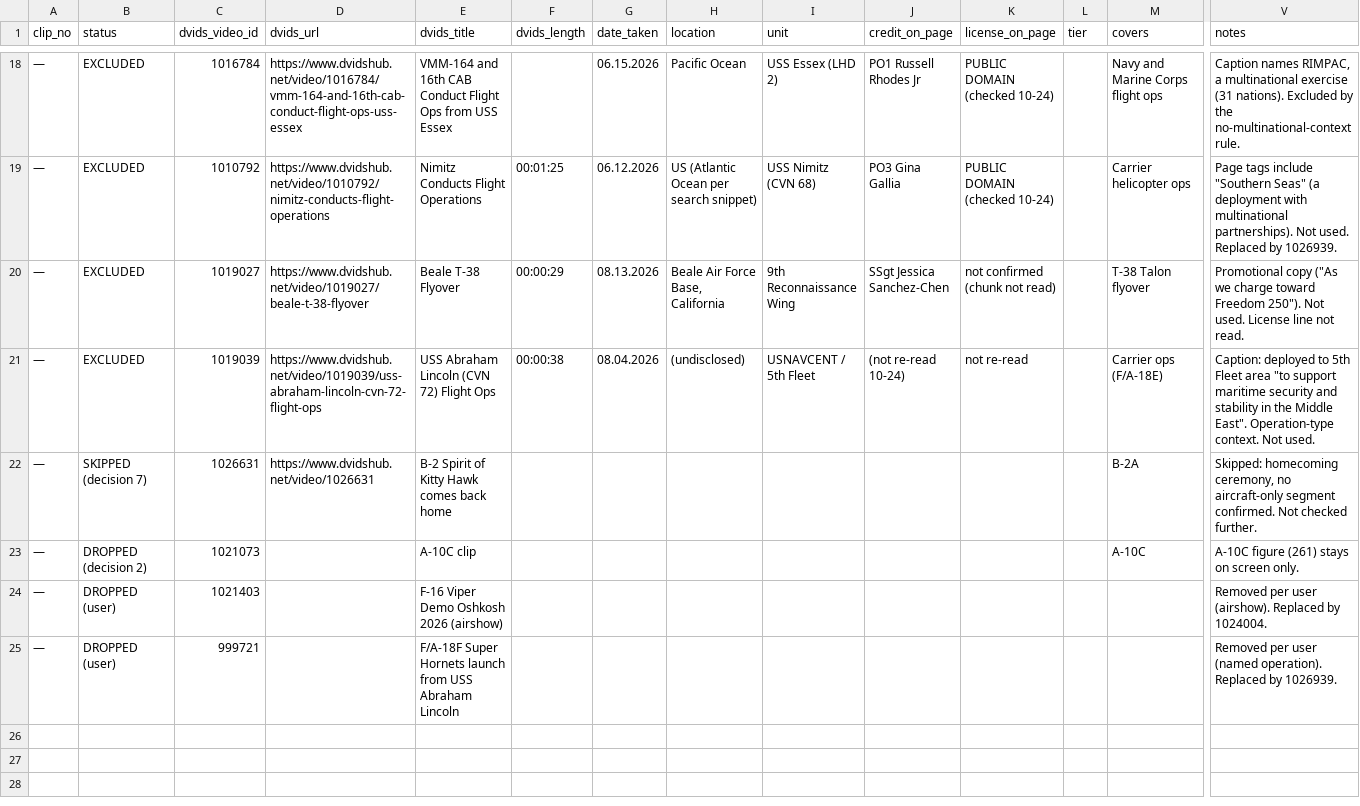
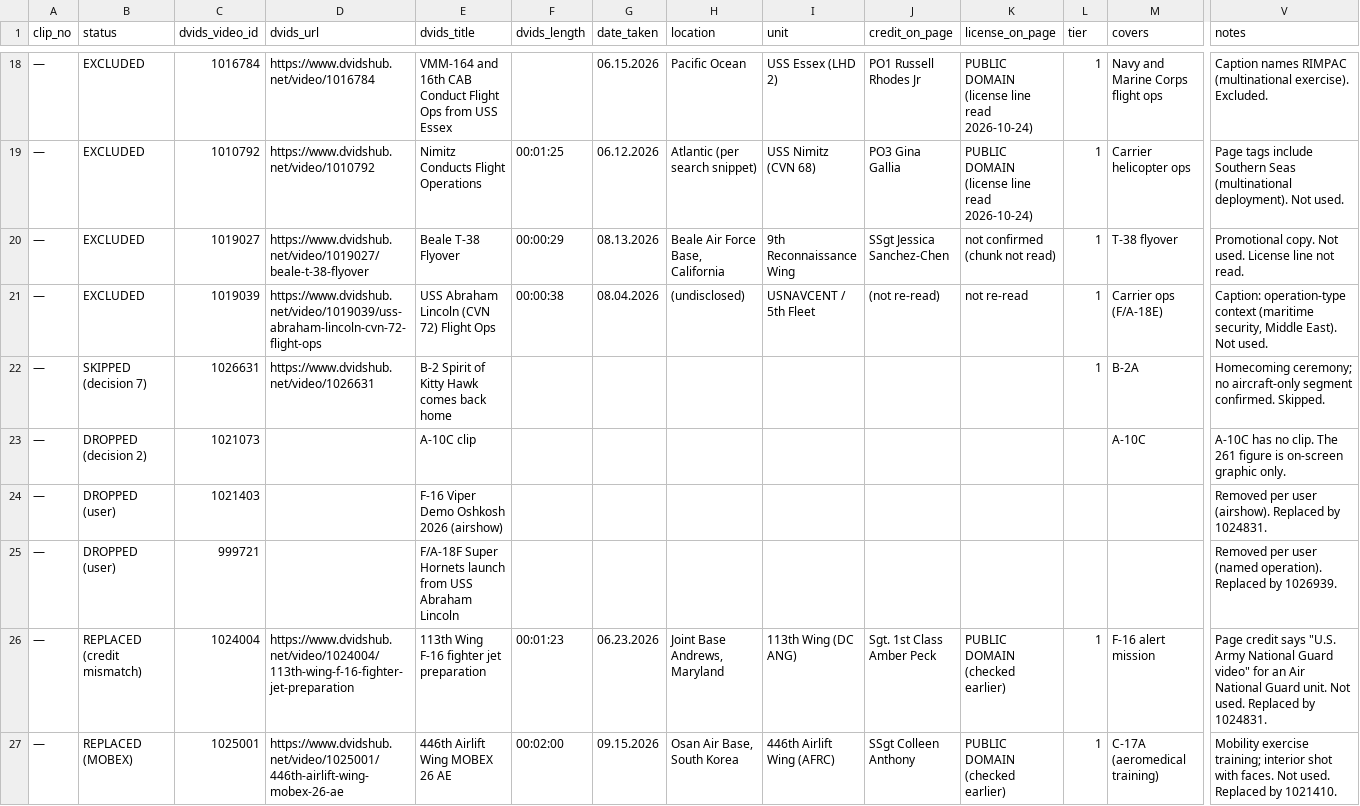
Before and after one commit to Fiftyeid/figo, a CSV file: war-factor/step3_footage/footage_log.csv, drawn as a sheet; only a part is shown, gaps mark what is left out; rows hold the shown columns only; the diff covers the shown part only; the diff names each change by its address in the sheet, - before the commit and + after, or states it on an @@ line.

Commit message:
Rev 3 Navy sentence and recount; 15-clip footage log; Step 4 graphics preview (placeholder palette)
Co-authored-by: arena-agent <297053741+arena-agent@users.noreply.github.com>

```diff
--- a/war-factor/step3_footage/footage_log.csv
+++ b/war-factor/step3_footage/footage_log.csv
-D18 (dvids_url): https://www.dvidshub.net/video/1016784/vmm-164-and-16th-cab-conduct-flight-ops-uss-essex
+D18 (dvids_url): https://www.dvidshub.net/video/1016784
-K18:K19 (license_on_page): PUBLIC DOMAIN (checked 10-24)
+K18:K19 (license_on_page): PUBLIC DOMAIN (license line read 2026-10-24)
-L18:L22 (tier): (empty)
+L18:L22 (tier): 1
-V18 (notes): Caption names RIMPAC, a multinational exercise (31 nations). Excluded by the no-multinational-context rule.
+V18 (notes): Caption names RIMPAC (multinational exercise). Excluded.
-D19 (dvids_url): https://www.dvidshub.net/video/1010792/nimitz-conducts-flight-operations
+D19 (dvids_url): https://www.dvidshub.net/video/1010792
-H19 (location): US (Atlantic Ocean per search snippet)
+H19 (location): Atlantic (per search snippet)
-V19 (notes): …tags include "Southern Seas" (a deployment with multinational partnerships). Not used. Replaced by 1026939.
+V19 (notes): …tags include Southern Seas (multinational deployment). Not used.
-M20 (covers): T-38 Talon flyover
+M20 (covers): T-38 flyover
-V20 (notes): Promotional copy ("As we charge toward Freedom 250"). Not used.…
+V20 (notes): Promotional copy. Not used.…
-J21 (credit_on_page): (not re-read 10-24)
+J21 (credit_on_page): (not re-read)
-V21 (notes): Caption: deployed to 5th Fleet area "to support maritime security and stability in the Middle East". Operation-type context. Not used.
+V21 (notes): Caption: operation-type context (maritime security, Middle East). Not used.
-V22 (notes): Skipped: homecoming ceremony, no aircraft-only segment confirmed. Not checked further.
+V22 (notes): Homecoming ceremony; no aircraft-only segment confirmed. Skipped.
-V23 (notes): A-10C figure (261) stays on screen only.
+V23 (notes): A-10C has no clip. The 261 figure is on-screen graphic only.
-V24 (notes): …Replaced by 1024004.
+V24 (notes): …Replaced by 1024831.
+row 26: — | REPLACED (credit mismatch) | 1024004 | https://www.dvidshub.net/video/1024004/113th-wing-f-16-fighter-jet-preparation | 113th Wing F-16 fighter jet preparation | 00:01:23 | 06.23.2026 | Joint Base Andrews, Maryland | 113th Wing (DC ANG) | Sgt. 1st Class Amber Peck | PUBLIC DOMAIN (checked earlier) | 1 | F-16 alert mission | Page credit says "U.S. Army National Guard video" for an Air National Guard unit. Not used. Replaced by 1024831.
+row 27: — | REPLACED (MOBEX) | 1025001 | https://www.dvidshub.net/video/1025001/446th-airlift-wing-mobex-26-ae | 446th Airlift Wing MOBEX 26 AE | 00:02:00 | 09.15.2026 | Osan Air Base, South Korea | 446th Airlift Wing (AFRC) | SSgt Colleen Anthony | PUBLIC DOMAIN (checked earlier) | 1 | C-17A (aeromedical training) | Mobility exercise training; interior shot with faces. Not used. Replaced by 1021410.
```
Also changed, not shown: 1 added row, 1 removed row, 104 edited cells and row numbers in column A elsewhere in this file, 27 other files.
